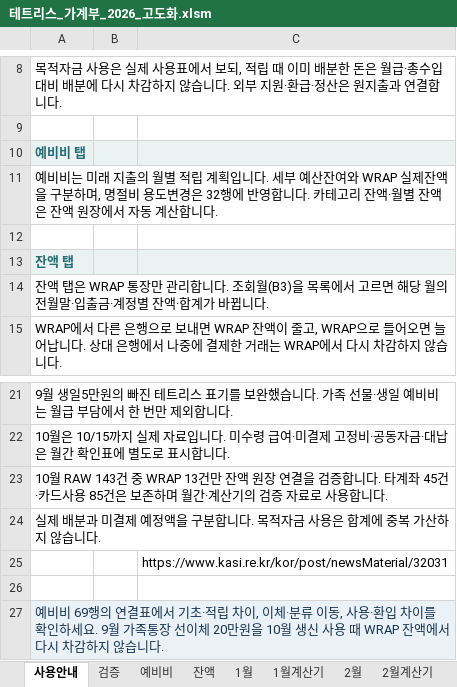
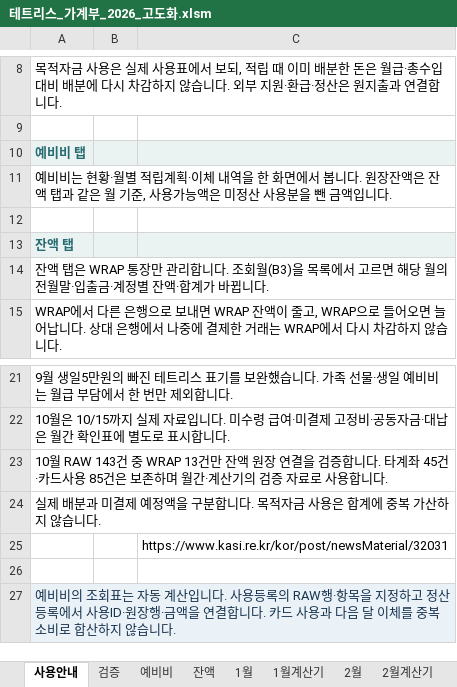
Before and after one commit to devcmy/budgetbook, an Excel workbook: excelWork/테트리스_가계부_2026_고도화.xlsm, sheet 사용안내, drawn as a sheet; only a part is shown, gaps mark what is left out; values as stored, in another font and other column widths than the file's, no borders; the diff names each change by its address in the sheet, - before the commit and + after, or states it on an @@ line.

```diff
--- a/excelWork/테트리스_가계부_2026_고도화.xlsm (sheet 사용안내)
+++ b/excelWork/테트리스_가계부_2026_고도화.xlsm (sheet 사용안내)
-A11: …비비는 미래 지출의 월별 적립 계획입니다. 세부 예산잔여와 WRAP 실제잔액을 구분하며, 명절비 용도변경은 32행에 반영합니다. 카테고리 잔액·월별 잔액은 잔액 원장에서 자동 계산합니다.
+A11: …비비는 현황·월별 적립계획·이체 내역을 한 화면에서 봅니다. 원장잔액은 잔액 탭과 같은 월 기준, 사용가능액은 미정산 사용분을 뺀 금액입니다.
-A27: 예비비 69행의 연결표에서 기초·적립 차이, 이체·분류 이동, 사용·환입 차이를 확인하세요. 9월 가족통장 선이체 20만원을 10월 생신 사용 때 WRAP 잔액에서 다시 차감하지 않…
+A27: 예비비의 조회표는 자동 계산입니다. 사용등록의 RAW행·항목을 지정하고 정산등록에서 사용ID·원장행·금액을 연결합니다. 카드 사용과 다음 달 이체를 중복 소비로 합산하지 않…
```
Also changed, not shown: sheet 예비비, sheet 검증, sheet 2월, sheet 1월, formulas that keep their value, hidden cells, 17 other files.
